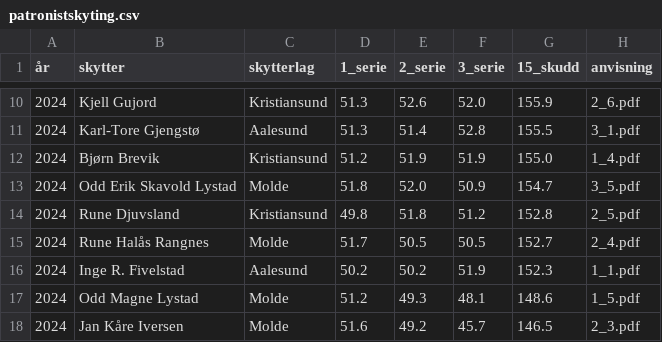
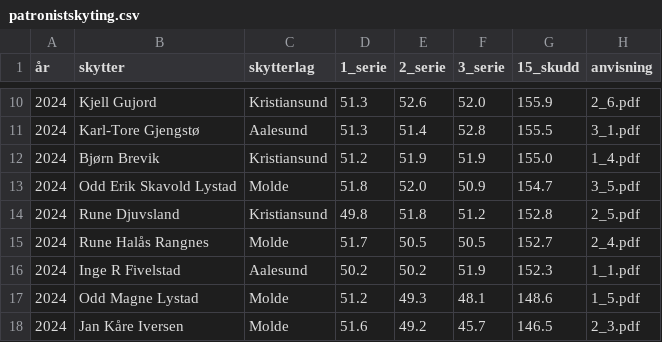
Before and after one commit to byskyting/byskyting.github.io, a CSV file: _data/patronistskyting.csv, drawn as a sheet; only a part is shown, gaps mark what is left out.

Commit message:
Update patronistskyting.csv
Korrigert navn

```diff
--- a/_data/patronistskyting.csv
+++ b/_data/patronistskyting.csv
@@ -15,3 +15,3 @@
 2024,Rune Halås Rangnes,Molde,51.7,50.5,50.5,152.7,2_4.pdf
-2024,Inge R. Fivelstad,Aalesund,50.2,50.2,51.9,152.3,1_1.pdf
+2024,Inge R Fivelstad,Aalesund,50.2,50.2,51.9,152.3,1_1.pdf
 2024,Odd Magne Lystad,Molde,51.2,49.3,48.1,148.6,1_5.pdf
```
